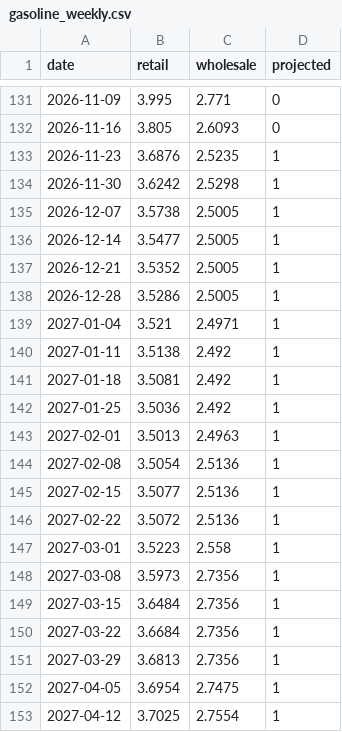
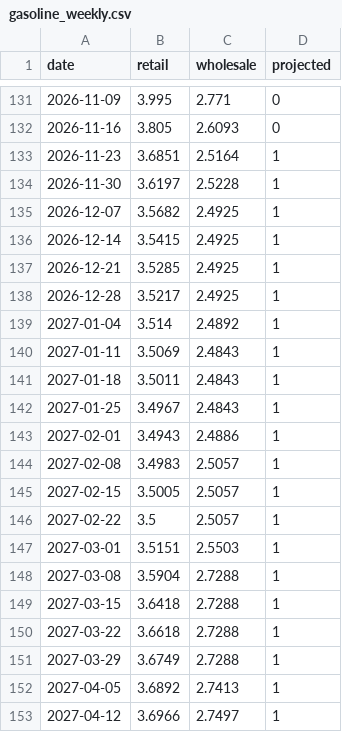
Before and after one commit to macroconvexity/arthurmota, a CSV file: inflation/data/gasoline_weekly.csv, drawn as a sheet; only a part is shown, gaps mark what is left out; the diff covers the shown part only.

```diff
--- a/inflation/data/gasoline_weekly.csv
+++ b/inflation/data/gasoline_weekly.csv
@@ -132,22 +132,22 @@ date,retail,wholesale,projected
 2026-11-16,3.805,2.6093,0
-2026-11-23,3.6876,2.5235,1
-2026-11-30,3.6242,2.5298,1
-2026-12-07,3.5738,2.5005,1
-2026-12-14,3.5477,2.5005,1
-2026-12-21,3.5352,2.5005,1
-2026-12-28,3.5286,2.5005,1
-2027-01-04,3.521,2.4971,1
-2027-01-11,3.5138,2.492,1
-2027-01-18,3.5081,2.492,1
-2027-01-25,3.5036,2.492,1
-2027-02-01,3.5013,2.4963,1
-2027-02-08,3.5054,2.5136,1
-2027-02-15,3.5077,2.5136,1
-2027-02-22,3.5072,2.5136,1
-2027-03-01,3.5223,2.558,1
-2027-03-08,3.5973,2.7356,1
-2027-03-15,3.6484,2.7356,1
-2027-03-22,3.6684,2.7356,1
-2027-03-29,3.6813,2.7356,1
-2027-04-05,3.6954,2.7475,1
-2027-04-12,3.7025,2.7554,1
+2026-11-23,3.6851,2.5164,1
+2026-11-30,3.6197,2.5228,1
+2026-12-07,3.5682,2.4925,1
+2026-12-14,3.5415,2.4925,1
+2026-12-21,3.5285,2.4925,1
+2026-12-28,3.5217,2.4925,1
+2027-01-04,3.514,2.4892,1
+2027-01-11,3.5069,2.4843,1
+2027-01-18,3.5011,2.4843,1
+2027-01-25,3.4967,2.4843,1
+2027-02-01,3.4943,2.4886,1
+2027-02-08,3.4983,2.5057,1
+2027-02-15,3.5005,2.5057,1
+2027-02-22,3.5,2.5057,1
+2027-03-01,3.5151,2.5503,1
+2027-03-08,3.5904,2.7288,1
+2027-03-15,3.6418,2.7288,1
+2027-03-22,3.6618,2.7288,1
+2027-03-29,3.6749,2.7288,1
+2027-04-05,3.6892,2.7413,1
+2027-04-12,3.6966,2.7497,1
```
Also changed, not shown: 74 edited cells elsewhere in this file, inflation/data/history.csv, inflation/data/path.csv, 1 other file.
